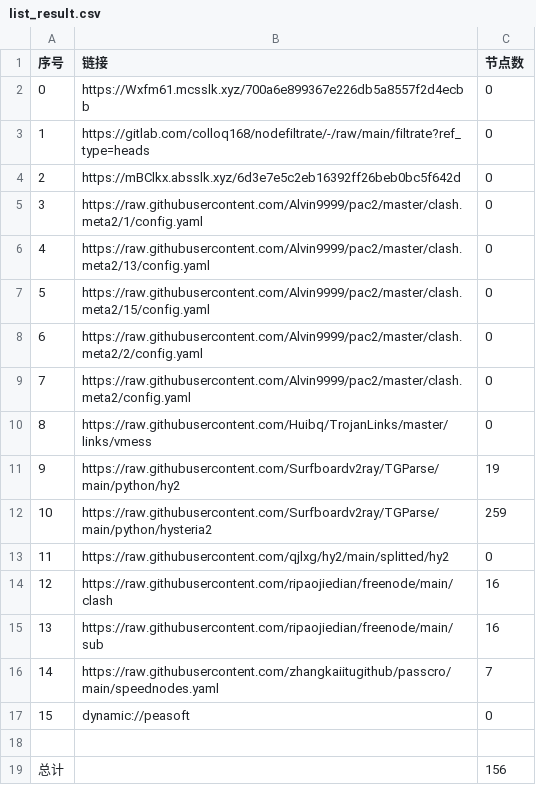
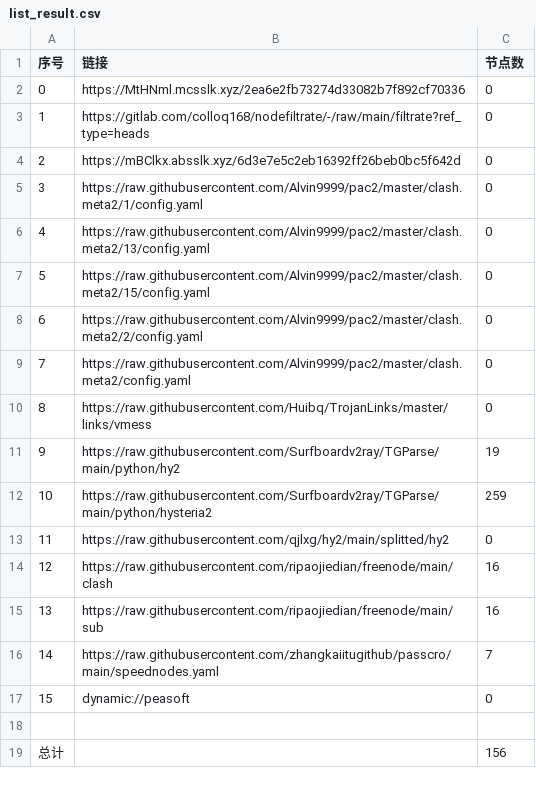
Before and after one commit to wnsnnnmwlls/AutoMergePublicNodes, a CSV file: list_result.csv, drawn as a sheet.

```diff
--- a/list_result.csv
+++ b/list_result.csv
@@ -1,3 +1,3 @@
 序号,链接,节点数
-0,https://Wxfm61.mcsslk.xyz/700a6e899367e226db5a8557f2d4ecbb,0
+0,https://MtHNml.mcsslk.xyz/2ea6e2fb73274d33082b7f892cf70336,0
 1,https://gitlab.com/colloq168/nodefiltrate/-/raw/main/filtrate?ref_type=heads,0
```
Also changed, not shown: 8 other files.
